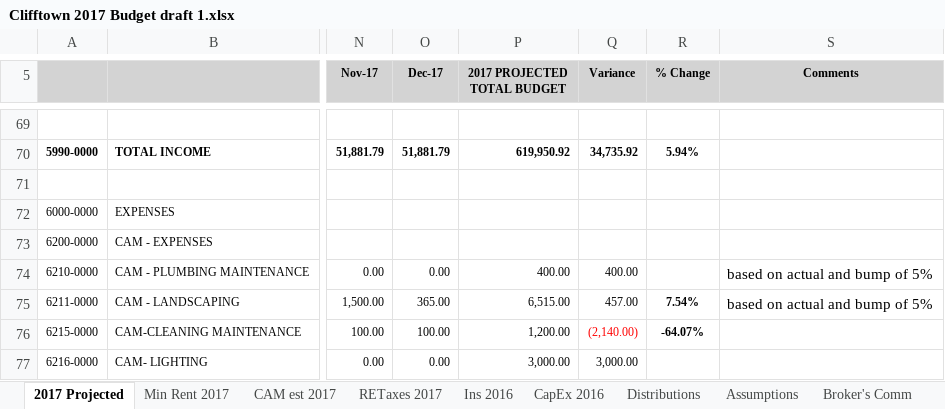
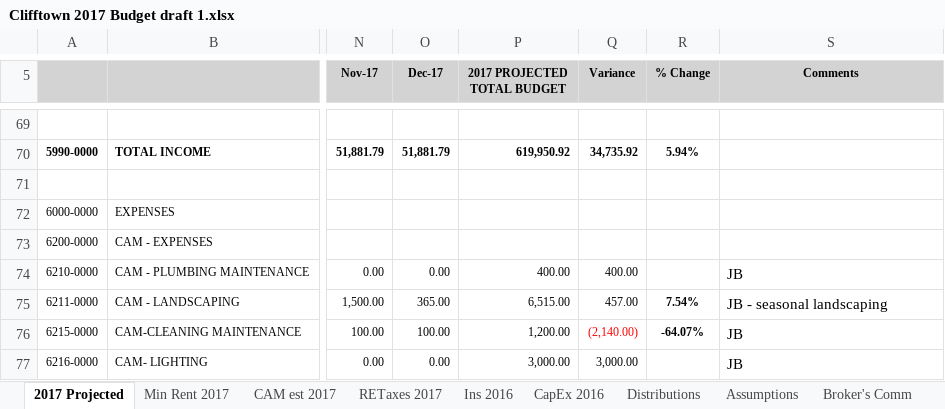
Before and after one commit to simonsayzdis/budget, an Excel workbook: Budgets/Clifftown 2017 Budget draft 1.xlsx, sheet 2017 Projected, drawn as a sheet; only a part is shown, gaps mark what is left out; values as stored, in another font and other column widths than the file's, no borders; the diff covers the shown part only; the diff names each change by its address in the sheet, - before the commit and + after, or states it on an @@ line.

```diff
--- a/Budgets/Clifftown 2017 Budget draft 1.xlsx (sheet 2017 Projected)
+++ b/Budgets/Clifftown 2017 Budget draft 1.xlsx (sheet 2017 Projected)
-S74 (Comments): based on actual and bump of 5%
+S74 (Comments): JB
-S75 (Comments): based on actual and bump of 5%
+S75 (Comments): JB - seasonal landscaping
-S76:S77 (Comments): (empty)
+S76:S77 (Comments): JB
```
Also changed, not shown: 9 added rows, 9 removed rows, 13 edited cells and cell formats elsewhere in this sheet, hidden cells, Budgets/Cedar Grove 2017 Budget draft 1.xlsx, 1 other file.
